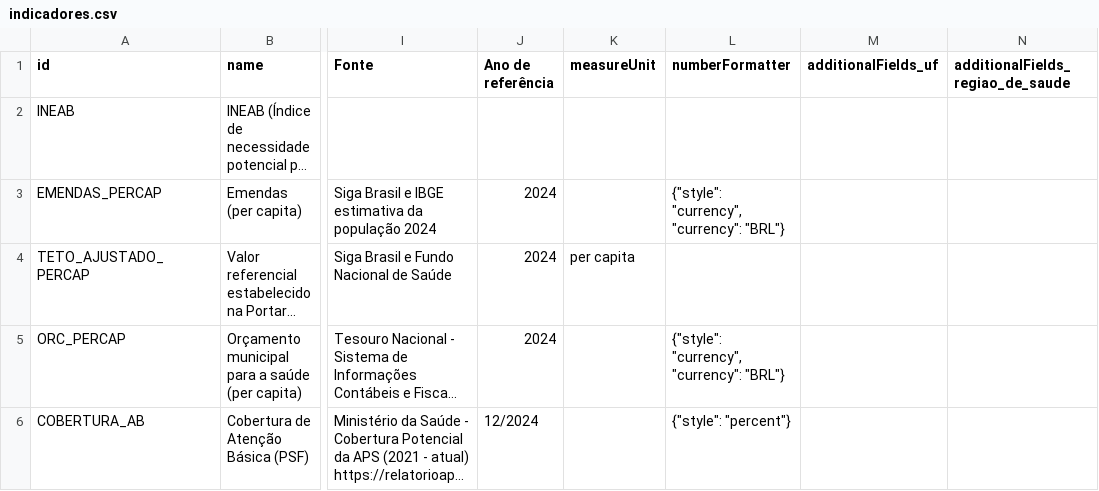
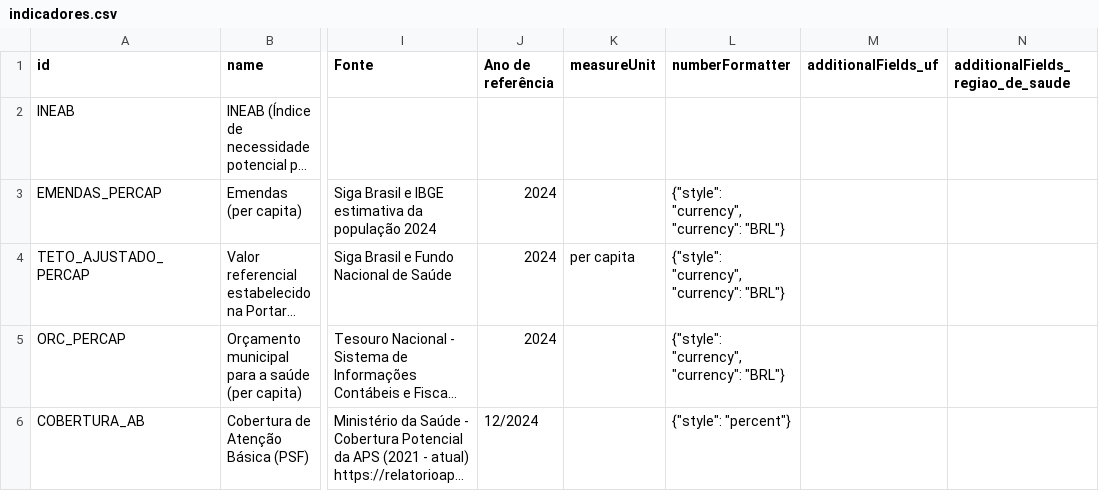
Before and after one commit to orioro-emendas-saude/emendas-na-saude, a CSV file: packages/web-ui/public/data/indicadores/indicadores.csv, drawn as a sheet; only a part is shown, gaps mark what is left out; long unchanged cells end in …; the diff names each change by its address in the sheet, - before the commit and + after, or states it on an @@ line.

```diff
--- a/packages/web-ui/public/data/indicadores/indicadores.csv
+++ b/packages/web-ui/public/data/indicadores/indicadores.csv
-L4 (numberFormatter): (empty)
+L4 (numberFormatter): {"style": "currency", "currency": "BRL"}
```
Also changed, not shown: packages/web-ui/public/data/indicadores/br.csv, 1 other file.
